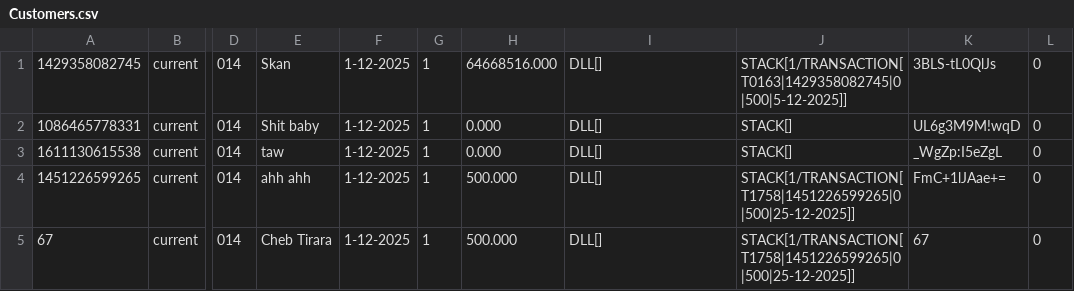
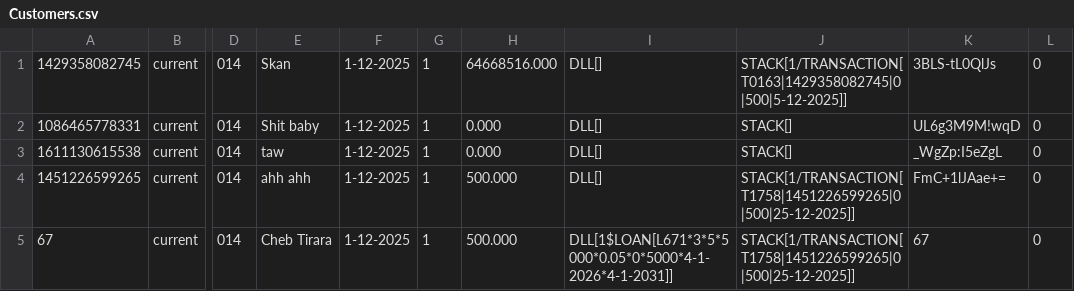
Before and after one commit to JavaSkan/Banking-System, a CSV file: assets/Customers.csv, drawn as a sheet; only a part is shown, gaps mark what is left out; the diff names each change by its address in the sheet, - before the commit and + after, or states it on an @@ line.

```diff
--- a/assets/Customers.csv
+++ b/assets/Customers.csv
-I5: DLL[]
+I5: DLL[1$LOAN[L671*3*5*5000*0.05*0*5000*4-1-2026*4-1-2031]]
```
Also changed, not shown: assets/Employees.csv, 10 other files.
